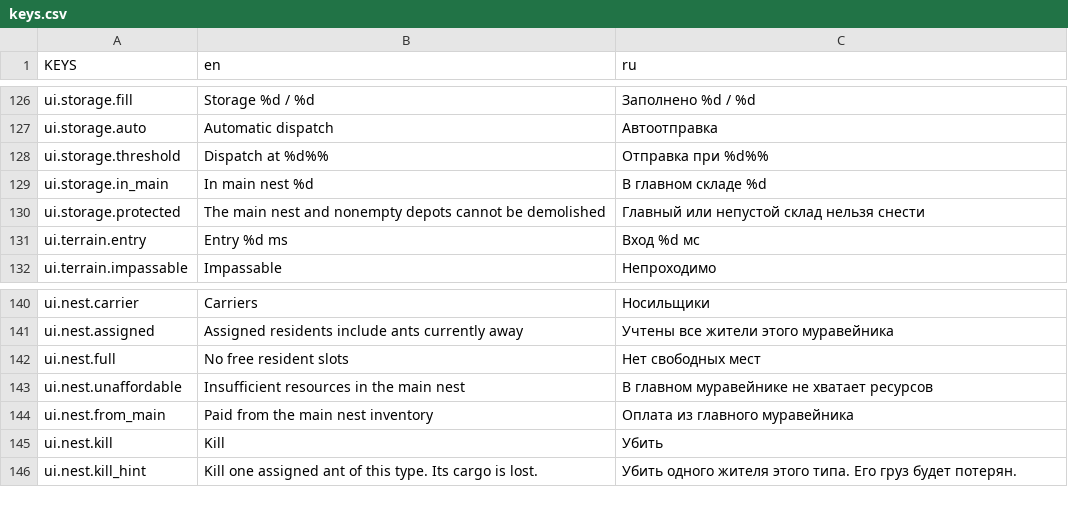
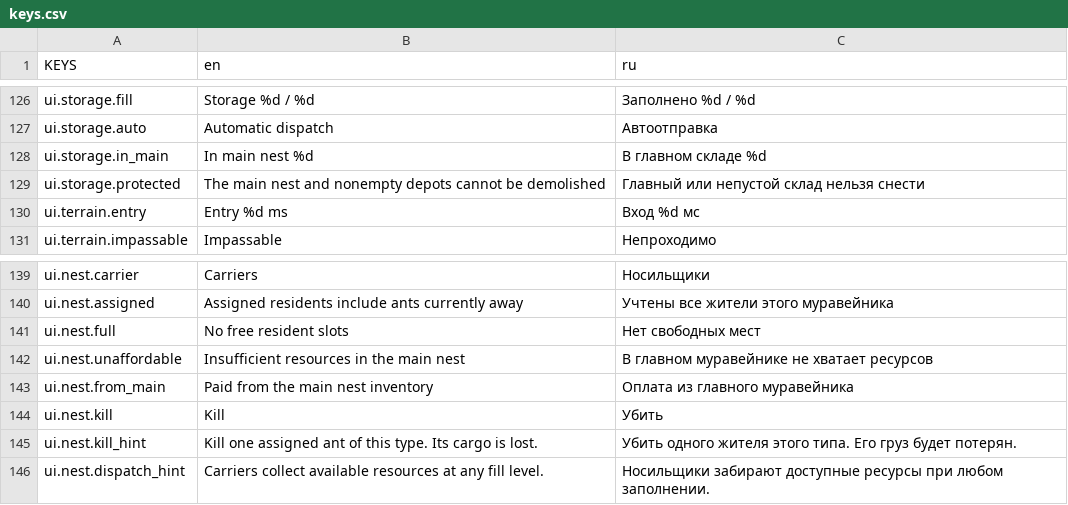
Before and after one commit to Vtorye/Proximity_Archipelago, a CSV file: language/keys.csv, drawn as a sheet; only a part is shown, gaps mark what is left out; removed rows and columns are numbered as before the commit, all else as after; the diff names each change by its address in the sheet, - before the commit and + after, or states it on an @@ line.

Commit message:
fix: dispatch carrier loads at any warehouse fill level

```diff
--- a/language/keys.csv
+++ b/language/keys.csv
-row 128: ui.storage.threshold | Dispatch at %d%% | Отправка при %d%%
+row 146: ui.nest.dispatch_hint | Carriers collect available resources at any fill level. | Носильщики забирают доступные ресурсы при любом заполнении.
```
Also changed, not shown: 7 other files.
